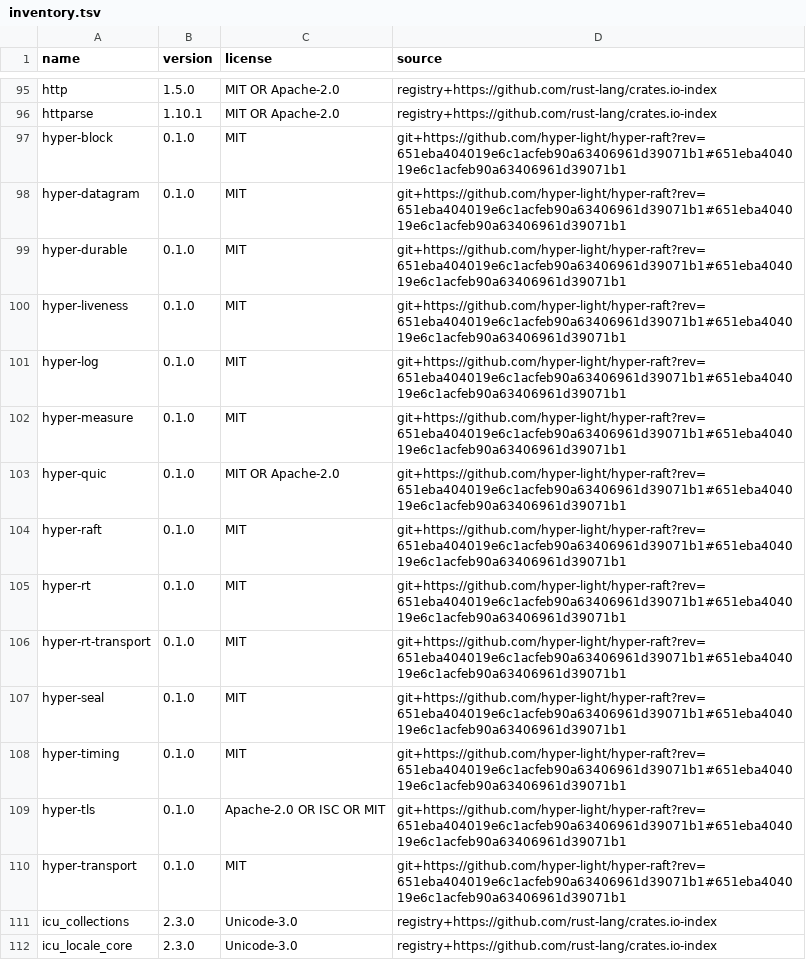
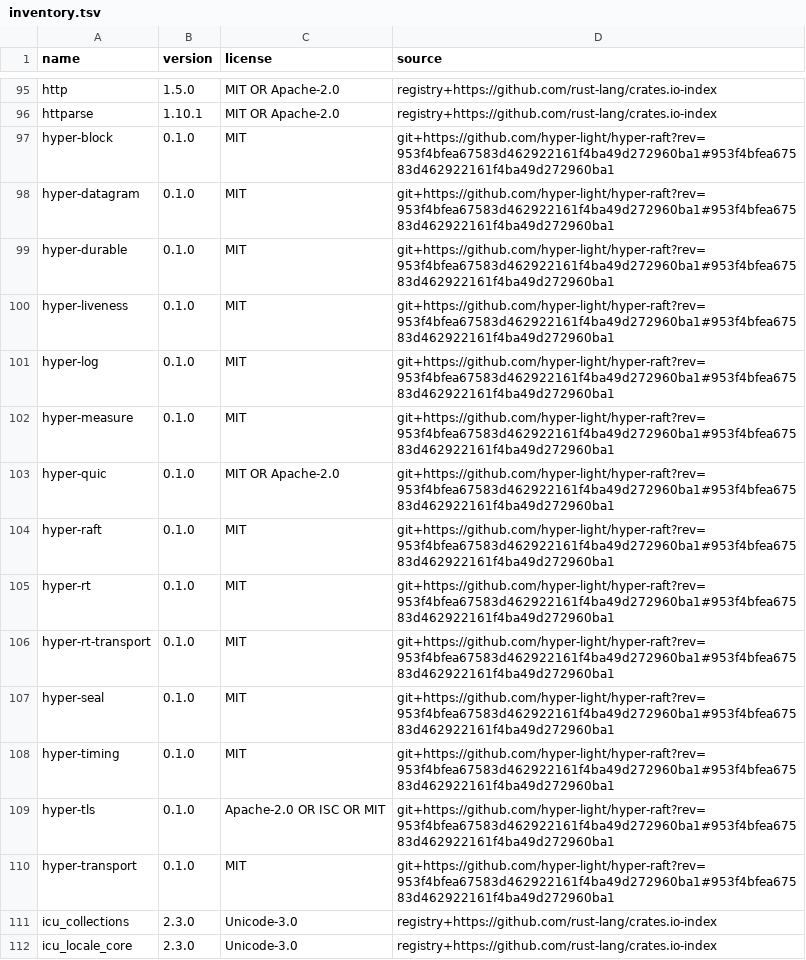
Before and after one commit to hyper-light/focal, a TSV file: docs/dependencies/inventory.tsv, drawn as a sheet; only a part is shown, gaps mark what is left out.

```diff
--- a/docs/dependencies/inventory.tsv
+++ b/docs/dependencies/inventory.tsv
@@ -96,16 +96,16 @@ http	1.5.0	MIT OR Apache-2.0	registry+https://github.com/rust-lang/crates.io-ind
 httparse	1.10.1	MIT OR Apache-2.0	registry+https://github.com/rust-lang/crates.io-index
-hyper-block	0.1.0	MIT	git+https://github.com/hyper-light/hyper-raft?rev=651eba404019e6c1acfeb90a63406961d39071b1#651eba404019e6c1acfeb90a63406961d39071b1
-hyper-datagram	0.1.0	MIT	git+https://github.com/hyper-light/hyper-raft?rev=651eba404019e6c1acfeb90a63406961d39071b1#651eba404019e6c1acfeb90a63406961d39071b1
-hyper-durable	0.1.0	MIT	git+https://github.com/hyper-light/hyper-raft?rev=651eba404019e6c1acfeb90a63406961d39071b1#651eba404019e6c1acfeb90a63406961d39071b1
-hyper-liveness	0.1.0	MIT	git+https://github.com/hyper-light/hyper-raft?rev=651eba404019e6c1acfeb90a63406961d39071b1#651eba404019e6c1acfeb90a63406961d39071b1
-hyper-log	0.1.0	MIT	git+https://github.com/hyper-light/hyper-raft?rev=651eba404019e6c1acfeb90a63406961d39071b1#651eba404019e6c1acfeb90a63406961d39071b1
-hyper-measure	0.1.0	MIT	git+https://github.com/hyper-light/hyper-raft?rev=651eba404019e6c1acfeb90a63406961d39071b1#651eba404019e6c1acfeb90a63406961d39071b1
-hyper-quic	0.1.0	MIT OR Apache-2.0	git+https://github.com/hyper-light/hyper-raft?rev=651eba404019e6c1acfeb90a63406961d39071b1#651eba404019e6c1acfeb90a63406961d39071b1
-hyper-raft	0.1.0	MIT	git+https://github.com/hyper-light/hyper-raft?rev=651eba404019e6c1acfeb90a63406961d39071b1#651eba404019e6c1acfeb90a63406961d39071b1
-hyper-rt	0.1.0	MIT	git+https://github.com/hyper-light/hyper-raft?rev=651eba404019e6c1acfeb90a63406961d39071b1#651eba404019e6c1acfeb90a63406961d39071b1
-hyper-rt-transport	0.1.0	MIT	git+https://github.com/hyper-light/hyper-raft?rev=651eba404019e6c1acfeb90a63406961d39071b1#651eba404019e6c1acfeb90a63406961d39071b1
-hyper-seal	0.1.0	MIT	git+https://github.com/hyper-light/hyper-raft?rev=651eba404019e6c1acfeb90a63406961d39071b1#651eba404019e6c1acfeb90a63406961d39071b1
-hyper-timing	0.1.0	MIT	git+https://github.com/hyper-light/hyper-raft?rev=651eba404019e6c1acfeb90a63406961d39071b1#651eba404019e6c1acfeb90a63406961d39071b1
-hyper-tls	0.1.0	Apache-2.0 OR ISC OR MIT	git+https://github.com/hyper-light/hyper-raft?rev=651eba404019e6c1acfeb90a63406961d39071b1#651eba404019e6c1acfeb90a63406961d39071b1
-hyper-transport	0.1.0	MIT	git+https://github.com/hyper-light/hyper-raft?rev=651eba404019e6c1acfeb90a63406961d39071b1#651eba404019e6c1acfeb90a63406961d39071b1
+hyper-block	0.1.0	MIT	git+https://github.com/hyper-light/hyper-raft?rev=953f4bfea67583d462922161f4ba49d272960ba1#953f4bfea67583d462922161f4ba49d272960ba1
+hyper-datagram	0.1.0	MIT	git+https://github.com/hyper-light/hyper-raft?rev=953f4bfea67583d462922161f4ba49d272960ba1#953f4bfea67583d462922161f4ba49d272960ba1
+hyper-durable	0.1.0	MIT	git+https://github.com/hyper-light/hyper-raft?rev=953f4bfea67583d462922161f4ba49d272960ba1#953f4bfea67583d462922161f4ba49d272960ba1
+hyper-liveness	0.1.0	MIT	git+https://github.com/hyper-light/hyper-raft?rev=953f4bfea67583d462922161f4ba49d272960ba1#953f4bfea67583d462922161f4ba49d272960ba1
+hyper-log	0.1.0	MIT	git+https://github.com/hyper-light/hyper-raft?rev=953f4bfea67583d462922161f4ba49d272960ba1#953f4bfea67583d462922161f4ba49d272960ba1
+hyper-measure	0.1.0	MIT	git+https://github.com/hyper-light/hyper-raft?rev=953f4bfea67583d462922161f4ba49d272960ba1#953f4bfea67583d462922161f4ba49d272960ba1
+hyper-quic	0.1.0	MIT OR Apache-2.0	git+https://github.com/hyper-light/hyper-raft?rev=953f4bfea67583d462922161f4ba49d272960ba1#953f4bfea67583d462922161f4ba49d272960ba1
+hyper-raft	0.1.0	MIT	git+https://github.com/hyper-light/hyper-raft?rev=953f4bfea67583d462922161f4ba49d272960ba1#953f4bfea67583d462922161f4ba49d272960ba1
+hyper-rt	0.1.0	MIT	git+https://github.com/hyper-light/hyper-raft?rev=953f4bfea67583d462922161f4ba49d272960ba1#953f4bfea67583d462922161f4ba49d272960ba1
+hyper-rt-transport	0.1.0	MIT	git+https://github.com/hyper-light/hyper-raft?rev=953f4bfea67583d462922161f4ba49d272960ba1#953f4bfea67583d462922161f4ba49d272960ba1
+hyper-seal	0.1.0	MIT	git+https://github.com/hyper-light/hyper-raft?rev=953f4bfea67583d462922161f4ba49d272960ba1#953f4bfea67583d462922161f4ba49d272960ba1
+hyper-timing	0.1.0	MIT	git+https://github.com/hyper-light/hyper-raft?rev=953f4bfea67583d462922161f4ba49d272960ba1#953f4bfea67583d462922161f4ba49d272960ba1
+hyper-tls	0.1.0	Apache-2.0 OR ISC OR MIT	git+https://github.com/hyper-light/hyper-raft?rev=953f4bfea67583d462922161f4ba49d272960ba1#953f4bfea67583d462922161f4ba49d272960ba1
+hyper-transport	0.1.0	MIT	git+https://github.com/hyper-light/hyper-raft?rev=953f4bfea67583d462922161f4ba49d272960ba1#953f4bfea67583d462922161f4ba49d272960ba1
 icu_collections	2.3.0	Unicode-3.0	registry+https://github.com/rust-lang/crates.io-index
```
Also changed, not shown: 36 other files.
